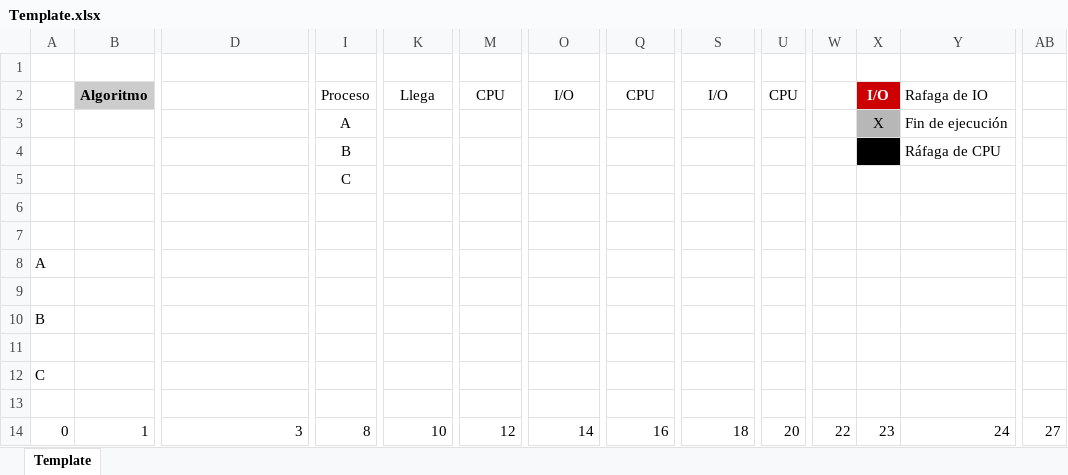
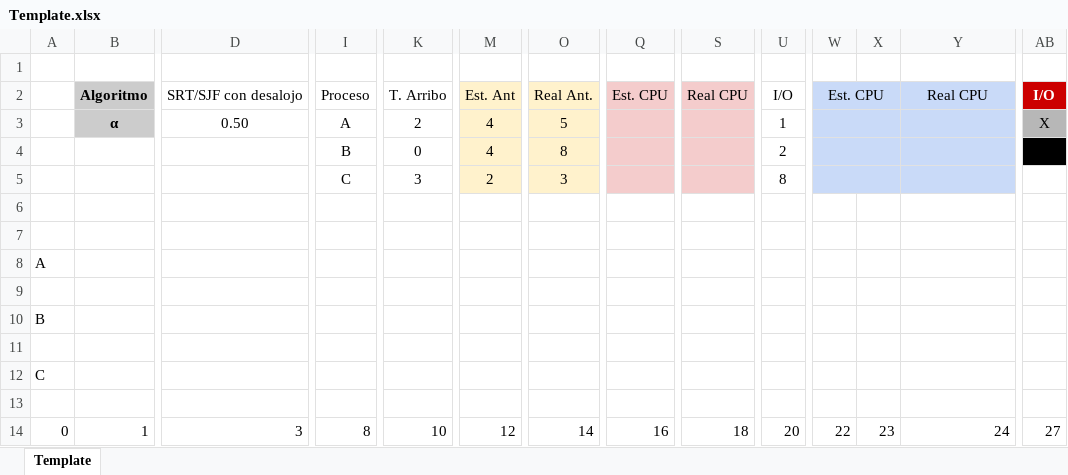
Before and after one commit to AgustinHerzkovich/UTN, an Excel workbook: Segundo Año/Sistemas Operativos/Guías_de_Ejercicios/Planificación/Template.xlsx, sheet Template, drawn as a sheet; only a part is shown, gaps mark what is left out; values as stored, in another font and other column widths than the file's, no borders; removed rows and columns are numbered as before the commit, all else as after; rows hold the shown columns only; the diff names each change by its address in the sheet, - before the commit and + after, or states it on an @@ line.

```diff
--- a/Segundo Año/Sistemas Operativos/Guías_de_Ejercicios/Planificación/Template.xlsx (sheet Template)
+++ b/Segundo Año/Sistemas Operativos/Guías_de_Ejercicios/Planificación/Template.xlsx (sheet Template)
-row 2:  | Algoritmo |  | Proceso | Llega | CPU | I/O | CPU | I/O | CPU |  | I/O | Rafaga de IO
-row 3:  |  |  | A |  |  |  |  |  |  |  | X | Fin de ejecución
-row 4:  |  |  | B |  |  |  |  |  |  |  |  | Ráfaga de CPU
-row 5:  |  |  | C
+row 2:  | Algoritmo | SRT/SJF con desalojo | Proceso | T. Arribo | Est. Ant | Real Ant. | Est. CPU | Real CPU | I/O | Est. CPU |  | Real CPU | I/O
+row 3:  | α | 0.50 | A | 2 | 4 | 5 |  |  | 1 |  |  |  | X
+row 4:  |  |  | B | 0 | 4 | 8 |  |  | 2
+row 5:  |  |  | C | 3 | 2 | 3 |  |  | 8
```
Also changed, not shown: 6 other files.
